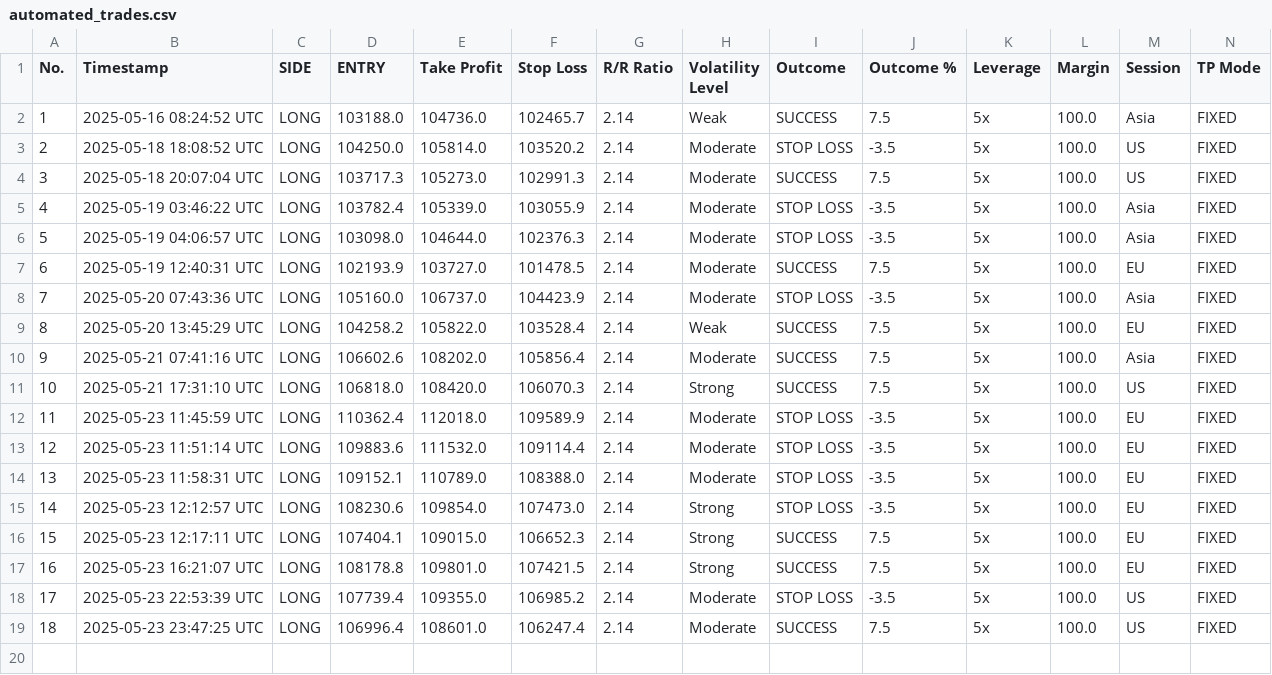
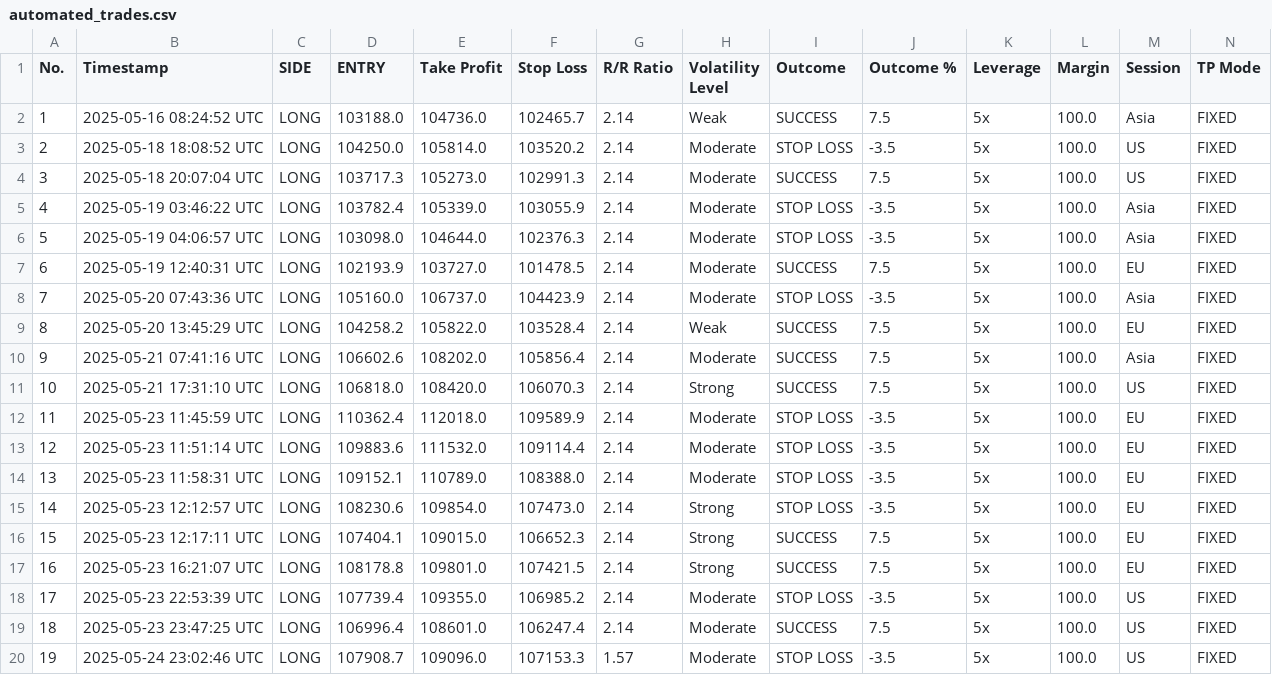
Before and after one commit to spirosrap/crypto-finance, a CSV file: automated_trades.csv, drawn as a sheet; only a part is shown; rows hold the shown columns only; the diff names each change by its address in the sheet, - before the commit and + after, or states it on an @@ line.

Commit message:
update of logs

```diff
--- a/automated_trades.csv
+++ b/automated_trades.csv
+row 20: 19 | 2025-05-24 23:02:46 UTC | LONG | 107908.7 | 109096.0 | 107153.3 | 1.57 | Moderate | STOP LOSS | -3.5 | 5x | 100.0 | US | FIXED
```
